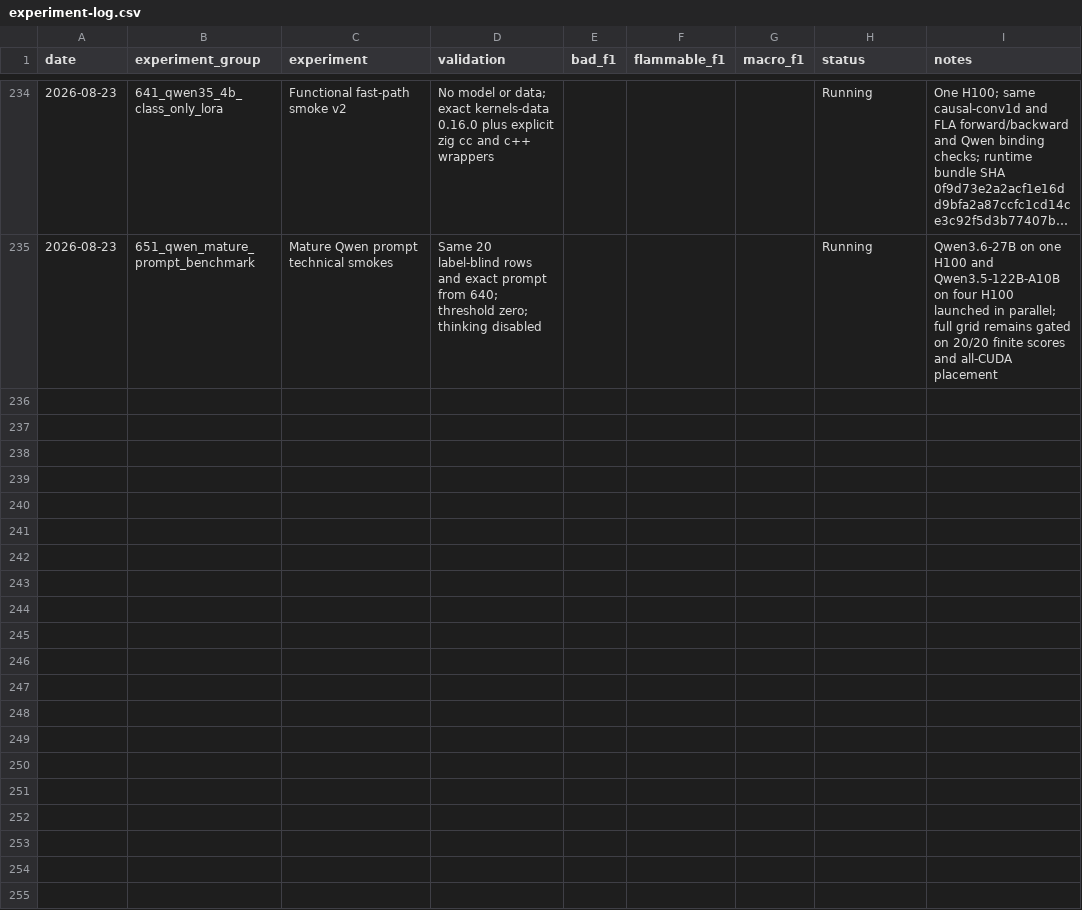
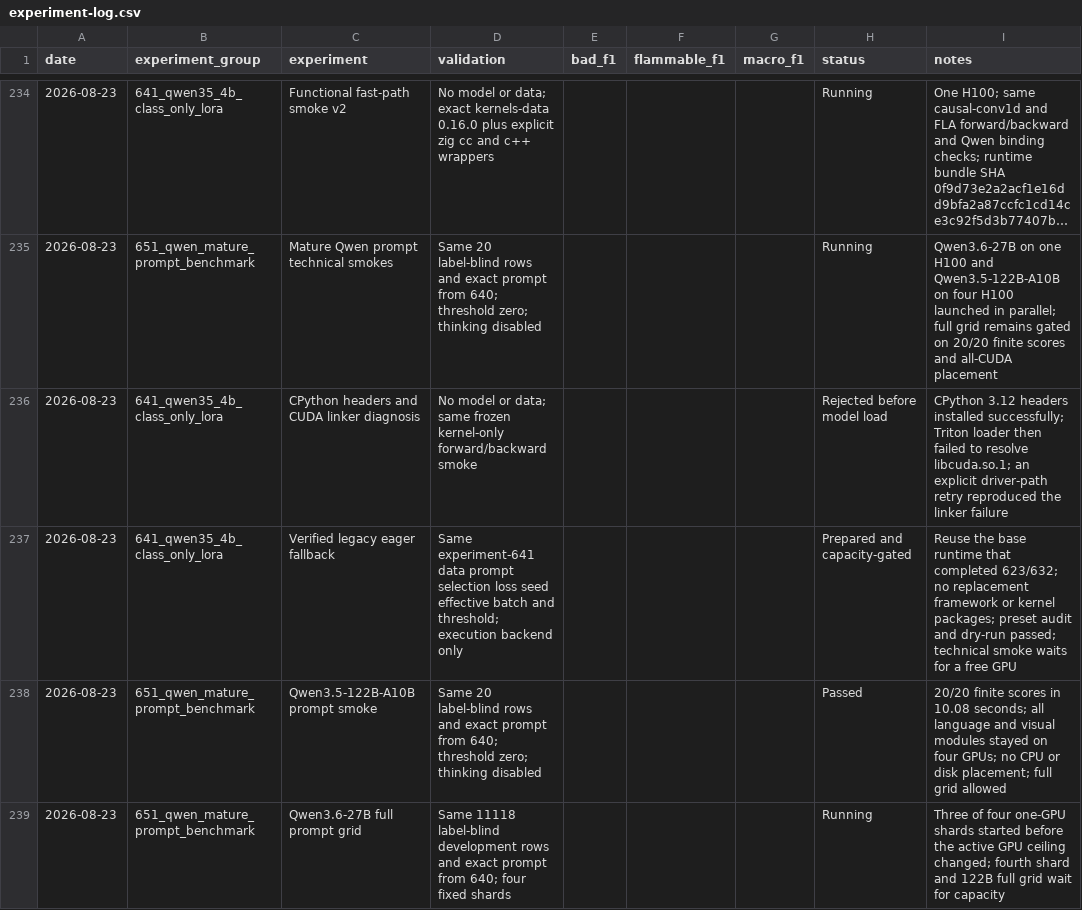
Before and after one commit to triflt/ecup-2026-quality, a CSV file: reports/experiment-log.csv, drawn as a sheet; only a part is shown, gaps mark what is left out; long unchanged cells end in ….

Commit message:
research: pivot Qwen training runtime and validate 122B

```diff
--- a/reports/experiment-log.csv
+++ b/reports/experiment-log.csv
@@ -235 +235,5 @@ date,experiment_group,experiment,validation,bad_f1,flammable_f1,macro_f1,status,
 2026-08-23,651_qwen_mature_prompt_benchmark,Mature Qwen prompt technical smokes,"Same 20 label-blind rows and exact prompt from 640; threshold zero; thinking disabled",,,,Running,"Qwen3.6-27B on one H100 and Qwen3.5-122B-A10B on four H100 launched in parallel; full grid remains gated on 20/20 finite scores and all-CUDA placement"
+2026-08-23,641_qwen35_4b_class_only_lora,CPython headers and CUDA linker diagnosis,"No model or data; same frozen kernel-only forward/backward smoke",,,,Rejected before model load,"CPython 3.12 headers installed successfully; Triton loader then failed to resolve libcuda.so.1; an explicit driver-path retry reproduced the linker failure"
+2026-08-23,641_qwen35_4b_class_only_lora,Verified legacy eager fallback,"Same experiment-641 data prompt selection loss seed effective batch and threshold; execution backend only",,,,Prepared and capacity-gated,"Reuse the base runtime that completed 623/632; no replacement framework or kernel packages; preset audit and dry-run passed; technical smoke waits for a free GPU"
+2026-08-23,651_qwen_mature_prompt_benchmark,Qwen3.5-122B-A10B prompt smoke,"Same 20 label-blind rows and exact prompt from 640; threshold zero; thinking disabled",,,,Passed,"20/20 finite scores in 10.08 seconds; all language and visual modules stayed on four GPUs; no CPU or disk placement; full grid allowed"
+2026-08-23,651_qwen_mature_prompt_benchmark,Qwen3.6-27B full prompt grid,"Same 11118 label-blind development rows and exact prompt from 640; four fixed shards",,,,Running,"Three of four one-GPU shards started before the active GPU ceiling changed; fourth shard and 122B full grid wait for capacity"
```
Also changed, not shown: reports/hypothesis-board.csv, 7 other files.
